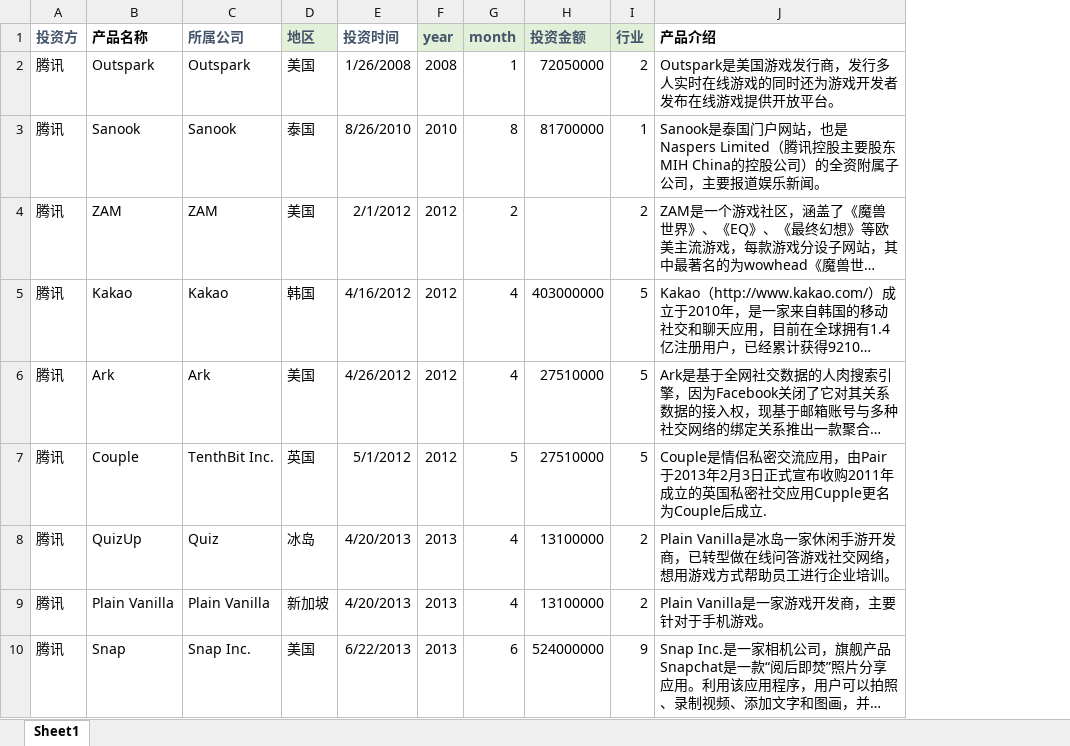
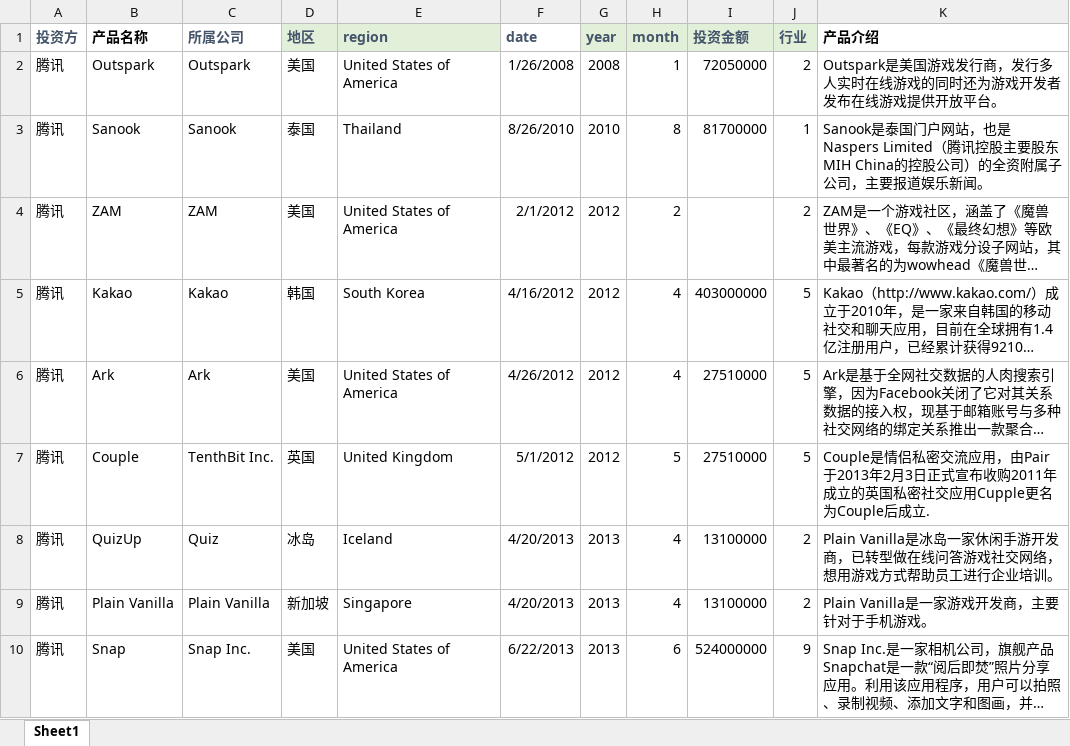
Before and after one commit to Zachary-ZS/Investment_AT_Vis, an Excel workbook: static/raw/国外投资.xlsx, sheet Sheet1, drawn as a sheet; only a part is shown; long unchanged cells end in …; values as stored, in another font and other column widths than the file's, no borders; addresses are those after the commit; the diff names each change by its address in the sheet, - before the commit and + after, or states it on an @@ line.

```diff
--- a/static/raw/国外投资.xlsx (sheet Sheet1)
+++ b/static/raw/国外投资.xlsx (sheet Sheet1)
+column E (region), rows 2-10: United States of America | Thailand | United States of America | South Korea | United States of America | United Kingdom | Iceland | Singapore | United States of America
-F1: 投资时间
+F1: date
```
Also changed, not shown: formulas that keep their value, 42 other files.
